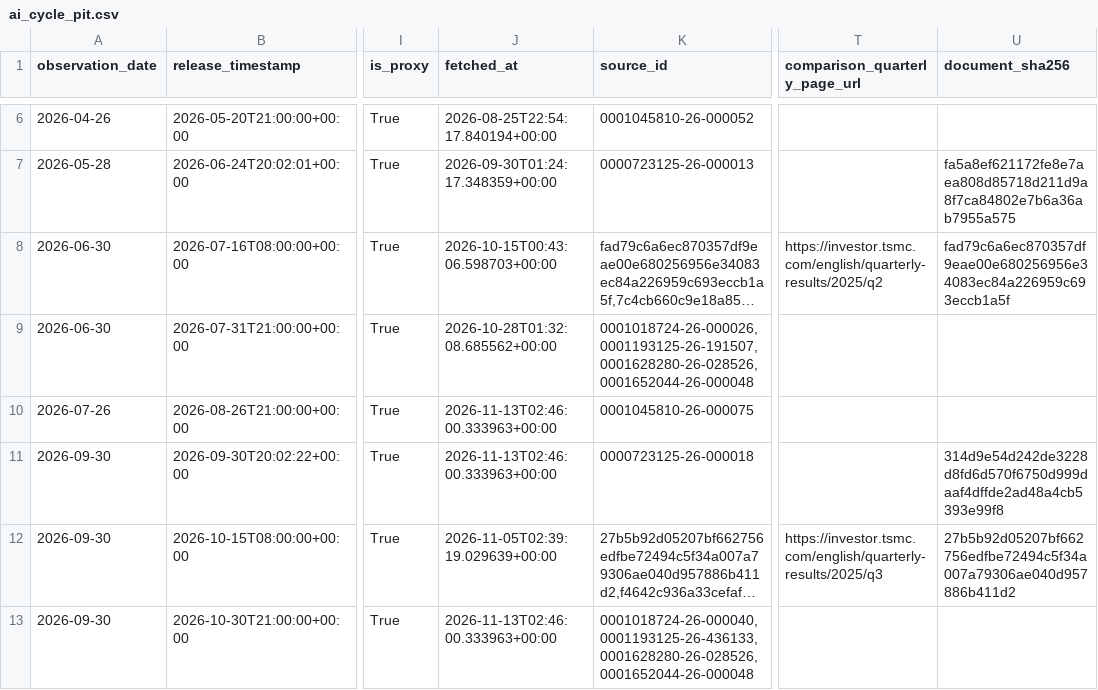
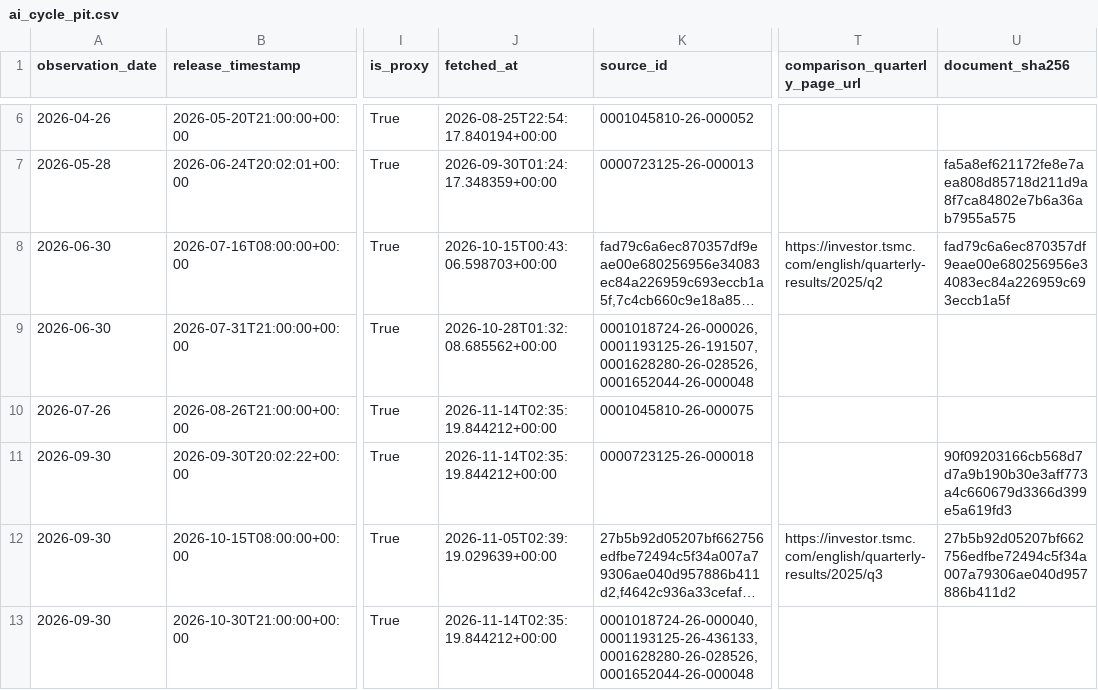
Before and after one commit to oldweng415-dev/investment-os, a CSV file: data/ai_cycle_pit.csv, drawn as a sheet; only a part is shown, gaps mark what is left out; long unchanged cells end in …; the diff names each change by its address in the sheet, - before the commit and + after, or states it on an @@ line.

```diff
--- a/data/ai_cycle_pit.csv
+++ b/data/ai_cycle_pit.csv
-J10:J11 (fetched_at): 2026-11-13T02:46:00.333963+00:00
+J10:J11 (fetched_at): 2026-11-14T02:35:19.844212+00:00
-U11 (document_sha256): 314d9e54d242de3228d8fd6d570f6750d999daaf4dffde2ad48a4cb5393e99f8
+U11 (document_sha256): 90f09203166cb568d7d7a9b190b30e3aff773a4c660679d3366d399e5a619fd3
-J13 (fetched_at): 2026-11-13T02:46:00.333963+00:00
+J13 (fetched_at): 2026-11-14T02:35:19.844212+00:00
```
Also changed, not shown: data/events.csv, data/positioning_pit.csv, 1 other file.
